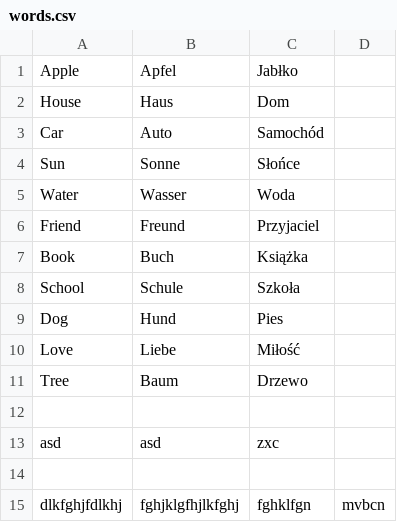
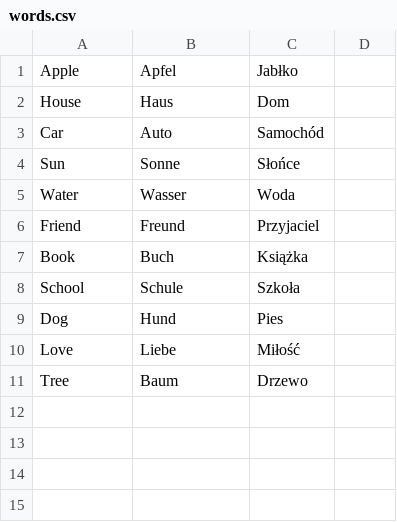
Before and after one commit to ovsidee/Java-Spring, a CSV file: TPO03/s31719-TPO03-EntityManager/TPO03/src/main/resources/words.csv, drawn as a sheet; the diff names each change by its address in the sheet, - before the commit and + after, or states it on an @@ line.

```diff
--- a/TPO03/s31719-TPO03-EntityManager/TPO03/src/main/resources/words.csv
+++ b/TPO03/s31719-TPO03-EntityManager/TPO03/src/main/resources/words.csv
-row 12: (empty)
-row 13: asd | asd | zxc
-row 14: (empty)
-row 15: dlkfghjfdlkhj | fghjklgfhjlkfghj | fghklfgn | mvbcn
```
Also changed, not shown: 8 other files.
